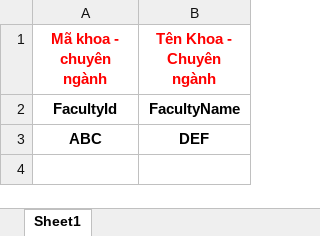
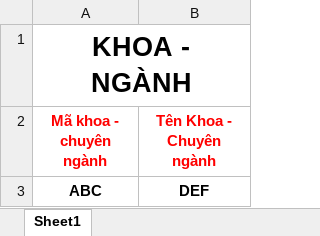
Before and after one commit to thuyngocmaithy/learning-app, an Excel workbook: public/TemplateImport/template_import_faculty.xlsx, sheet Sheet1, drawn as a sheet; values as stored, in another font and other column widths than the file's, no borders; removed rows and columns are numbered as before the commit, all else as after; the diff names each change by its address in the sheet, - before the commit and + after, or states it on an @@ line.

```diff
--- a/public/TemplateImport/template_import_faculty.xlsx (sheet Sheet1)
+++ b/public/TemplateImport/template_import_faculty.xlsx (sheet Sheet1)
+row 1: KHOA - NGÀNH
-row 2: FacultyId | FacultyName
```
Also changed, not shown: public/TemplateImport/template_import_scientific.xlsx, public/TemplateImport/template_import_scientificgroup.xlsx, 19 other files.
